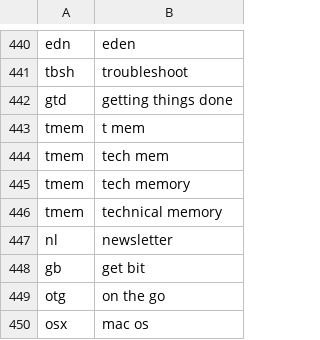
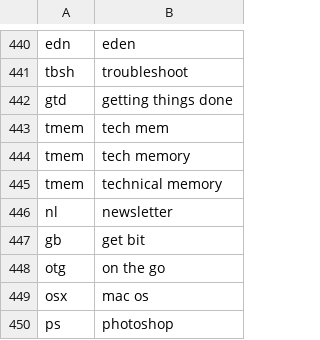
Before and after one commit to chromalchemy/talon-community, a CSV file: settings/abbreviations.csv, drawn as a sheet; only a part is shown, gaps mark what is left out; the shorter side is filled out with more unchanged rows.

```diff
--- a/settings/abbreviations.csv
+++ b/settings/abbreviations.csv
@@ -442,3 +442,2 @@ tbsh,troubleshoot
 gtd,getting things done
-tmem, t mem
 tmem, tech mem
```
Also changed, not shown: settings/additional_words.csv, settings/words_to_replace.csv.
